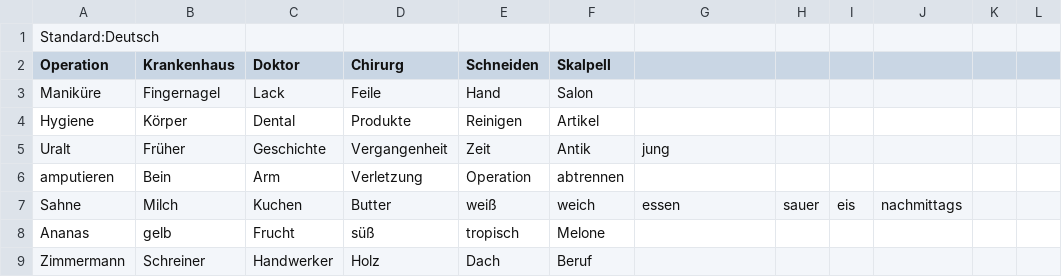
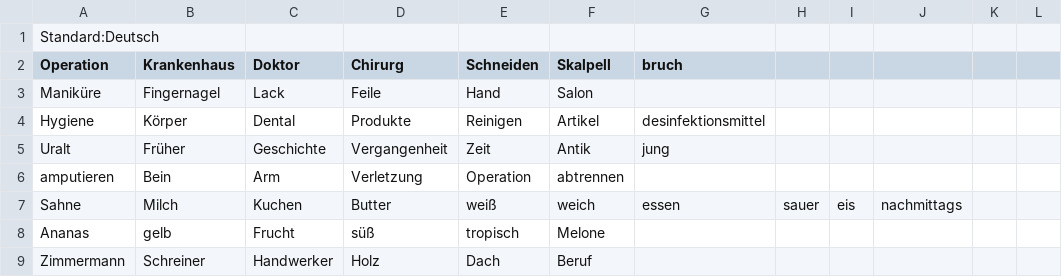
Before and after one commit to STREBER24/TabooDroid, a CSV file: app/src/main/assets/taskFiles/german.csv, drawn as a sheet; only a part is shown; the diff covers the shown part only; the diff names each change by its address in the sheet, - before the commit and + after, or states it on an @@ line.

```diff
--- a/app/src/main/assets/taskFiles/german.csv
+++ b/app/src/main/assets/taskFiles/german.csv
-G2: (empty)
+G2: bruch
-G4 (bruch): (empty)
+G4 (bruch): desinfektionsmittel
```
Also changed, not shown: 23 added rows and 22 edited cells elsewhere in this file, 1 other file.
